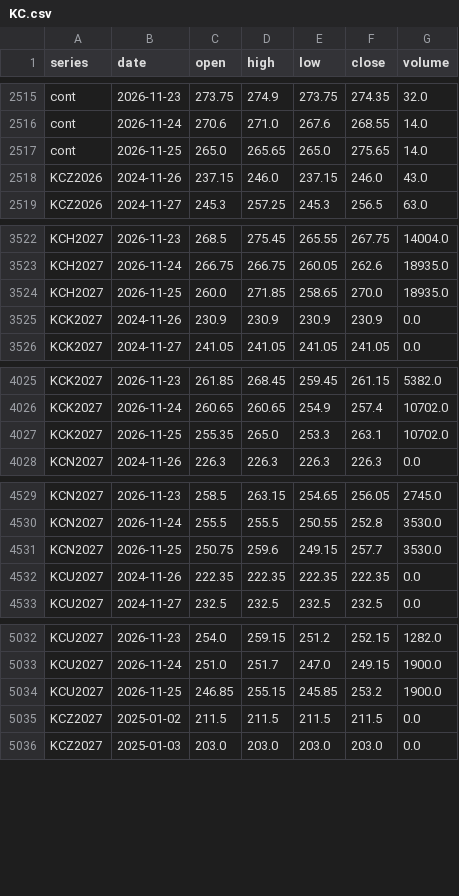
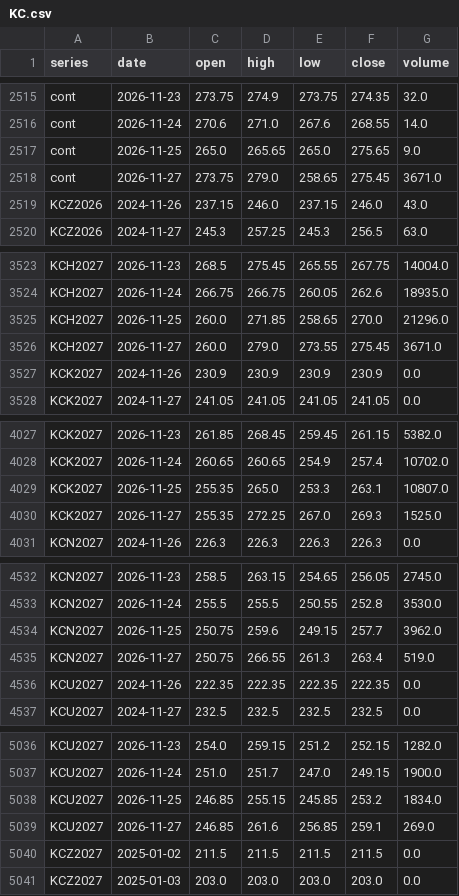
Before and after one commit to BMR-Com/Brazil--trade, a CSV file: data/ohlc/KC.csv, drawn as a sheet; only a part is shown, gaps mark what is left out; the diff covers the shown part only.

Commit message:
data: softs COT, closes, briefs 2026-11-27

```diff
--- a/data/ohlc/KC.csv
+++ b/data/ohlc/KC.csv
@@ -2516,3 +2516,4 @@ cont,2026-11-23,273.75,274.9,273.75,274.35,32.0
 cont,2026-11-24,270.6,271.0,267.6,268.55,14.0
-cont,2026-11-25,265.0,265.65,265.0,275.65,14.0
+cont,2026-11-25,265.0,265.65,265.0,275.65,9.0
+cont,2026-11-27,273.75,279.0,258.65,275.45,3671.0
 KCZ2026,2024-11-26,237.15,246.0,237.15,246.0,43.0
@@ -3523,3 +3524,4 @@ KCH2027,2026-11-23,268.5,275.45,265.55,267.75,14004.0
 KCH2027,2026-11-24,266.75,266.75,260.05,262.6,18935.0
-KCH2027,2026-11-25,260.0,271.85,258.65,270.0,18935.0
+KCH2027,2026-11-25,260.0,271.85,258.65,270.0,21296.0
+KCH2027,2026-11-27,260.0,279.0,273.55,275.45,3671.0
 KCK2027,2024-11-26,230.9,230.9,230.9,230.9,0.0
@@ -4026,3 +4028,4 @@ KCK2027,2026-11-23,261.85,268.45,259.45,261.15,5382.0
 KCK2027,2026-11-24,260.65,260.65,254.9,257.4,10702.0
-KCK2027,2026-11-25,255.35,265.0,253.3,263.1,10702.0
+KCK2027,2026-11-25,255.35,265.0,253.3,263.1,10807.0
+KCK2027,2026-11-27,255.35,272.25,267.0,269.3,1525.0
 KCN2027,2024-11-26,226.3,226.3,226.3,226.3,0.0
@@ -4530,3 +4533,4 @@ KCN2027,2026-11-23,258.5,263.15,254.65,256.05,2745.0
 KCN2027,2026-11-24,255.5,255.5,250.55,252.8,3530.0
-KCN2027,2026-11-25,250.75,259.6,249.15,257.7,3530.0
+KCN2027,2026-11-25,250.75,259.6,249.15,257.7,3962.0
+KCN2027,2026-11-27,250.75,266.55,261.3,263.4,519.0
 KCU2027,2024-11-26,222.35,222.35,222.35,222.35,0.0
@@ -5033,3 +5037,4 @@ KCU2027,2026-11-23,254.0,259.15,251.2,252.15,1282.0
 KCU2027,2026-11-24,251.0,251.7,247.0,249.15,1900.0
-KCU2027,2026-11-25,246.85,255.15,245.85,253.2,1900.0
+KCU2027,2026-11-25,246.85,255.15,245.85,253.2,1834.0
+KCU2027,2026-11-27,246.85,261.6,256.85,259.1,269.0
 KCZ2027,2025-01-02,211.5,211.5,211.5,211.5,0.0
```
Also changed, not shown: 1 added row and 2 edited cells elsewhere in this file, data/ohlc/CC.csv, data/ohlc/SB.csv, 26 other files.
